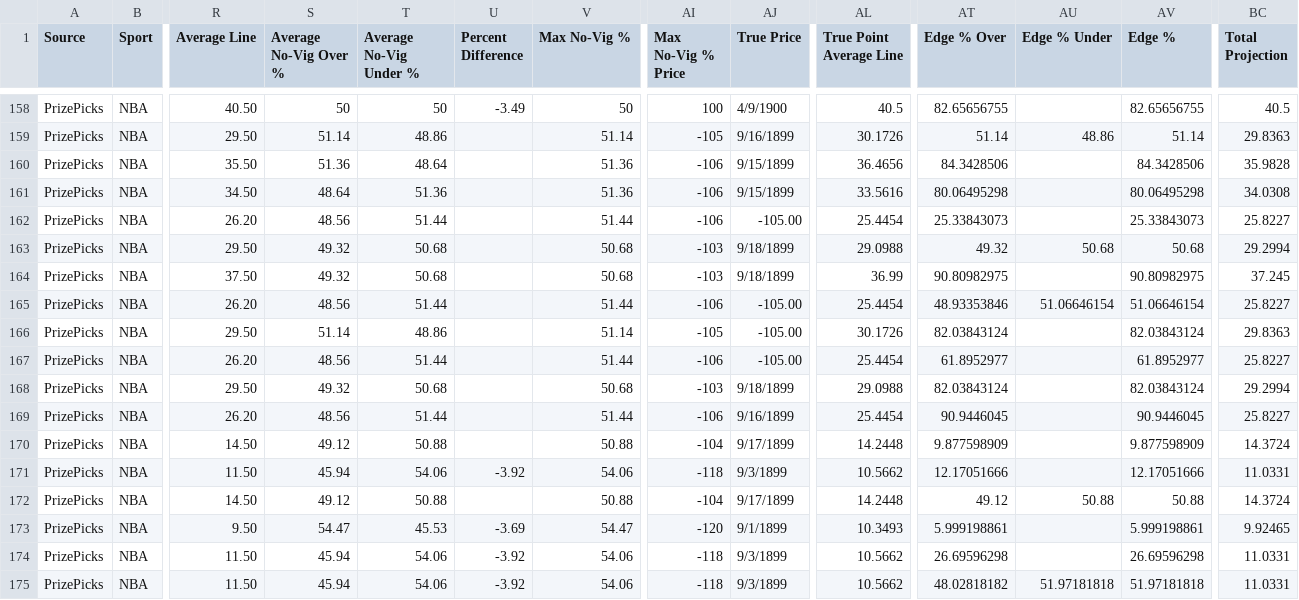
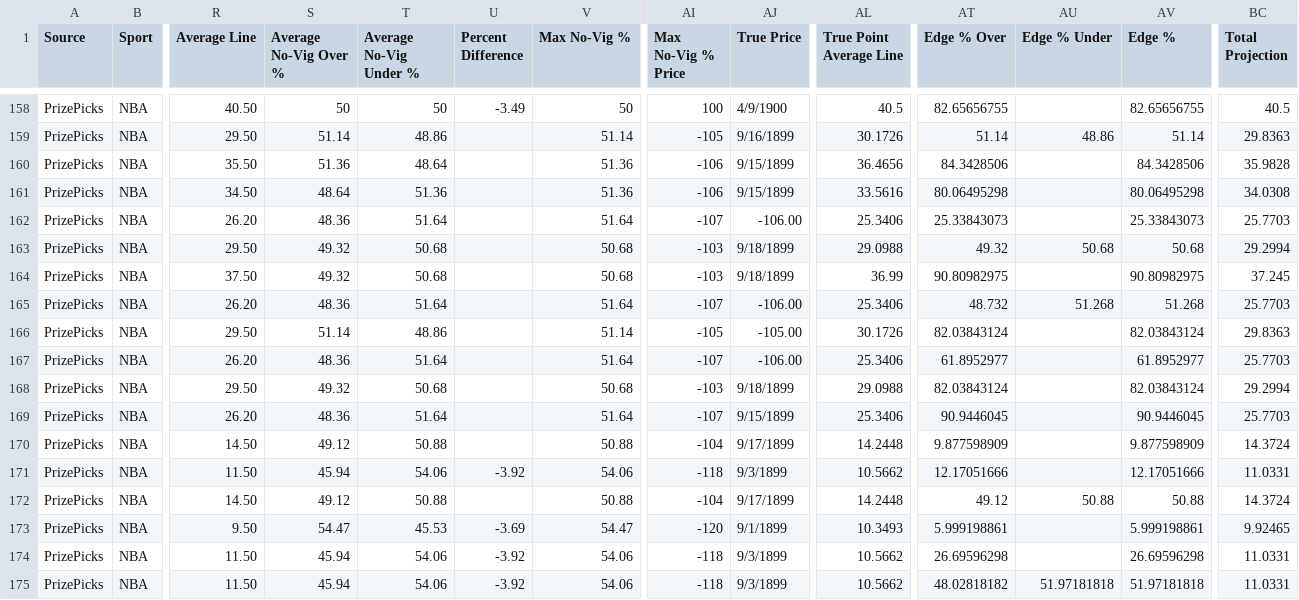
Before and after one commit to 925Sports/925-optimizer, a CSV file: data/prizepicks-nba.csv, drawn as a sheet; only a part is shown, gaps mark what is left out; the diff covers the shown part only; the diff names each change by its address in the sheet, - before the commit and + after, or states it on an @@ line.

```diff
--- a/data/prizepicks-nba.csv
+++ b/data/prizepicks-nba.csv
-S162 (Average No-Vig Over %): 48.56
+S162 (Average No-Vig Over %): 48.36
-T162 (Average No-Vig Under %): 51.44
+T162 (Average No-Vig Under %): 51.64
-V162 (Max No-Vig %): 51.44
+V162 (Max No-Vig %): 51.64
-AI162 (Max No-Vig % Price): -106
+AI162 (Max No-Vig % Price): -107
-AJ162 (True Price): -105.00
+AJ162 (True Price): -106.00
-AL162 (True Point Average Line): 25.4454
+AL162 (True Point Average Line): 25.3406
-BC162 (Total Projection): 25.8227
+BC162 (Total Projection): 25.7703
-S165 (Average No-Vig Over %): 48.56
+S165 (Average No-Vig Over %): 48.36
-T165 (Average No-Vig Under %): 51.44
+T165 (Average No-Vig Under %): 51.64
-V165 (Max No-Vig %): 51.44
+V165 (Max No-Vig %): 51.64
-AI165 (Max No-Vig % Price): -106
+AI165 (Max No-Vig % Price): -107
-AJ165 (True Price): -105.00
+AJ165 (True Price): -106.00
-AL165 (True Point Average Line): 25.4454
+AL165 (True Point Average Line): 25.3406
-AT165 (Edge % Over): 48.93353846
+AT165 (Edge % Over): 48.732
-AU165 (Edge % Under): 51.06646154
+AU165 (Edge % Under): 51.268
-AV165 (Edge %): 51.06646154
+AV165 (Edge %): 51.268
-BC165 (Total Projection): 25.8227
+BC165 (Total Projection): 25.7703
-S167 (Average No-Vig Over %): 48.56
+S167 (Average No-Vig Over %): 48.36
-T167 (Average No-Vig Under %): 51.44
+T167 (Average No-Vig Under %): 51.64
-V167 (Max No-Vig %): 51.44
+V167 (Max No-Vig %): 51.64
-AI167 (Max No-Vig % Price): -106
+AI167 (Max No-Vig % Price): -107
-AJ167 (True Price): -105.00
+AJ167 (True Price): -106.00
-AL167 (True Point Average Line): 25.4454
+AL167 (True Point Average Line): 25.3406
-BC167 (Total Projection): 25.8227
+BC167 (Total Projection): 25.7703
-S169 (Average No-Vig Over %): 48.56
+S169 (Average No-Vig Over %): 48.36
-T169 (Average No-Vig Under %): 51.44
+T169 (Average No-Vig Under %): 51.64
-V169 (Max No-Vig %): 51.44
+V169 (Max No-Vig %): 51.64
-AI169 (Max No-Vig % Price): -106
+AI169 (Max No-Vig % Price): -107
-AJ169 (True Price): 9/16/1899
+AJ169 (True Price): 9/15/1899
-AL169 (True Point Average Line): 25.4454
+AL169 (True Point Average Line): 25.3406
-BC169 (Total Projection): 25.8227
+BC169 (Total Projection): 25.7703
```
Also changed, not shown: 59 edited cells elsewhere in this file, data/prizepicks-wnba.csv, 3 other files.
